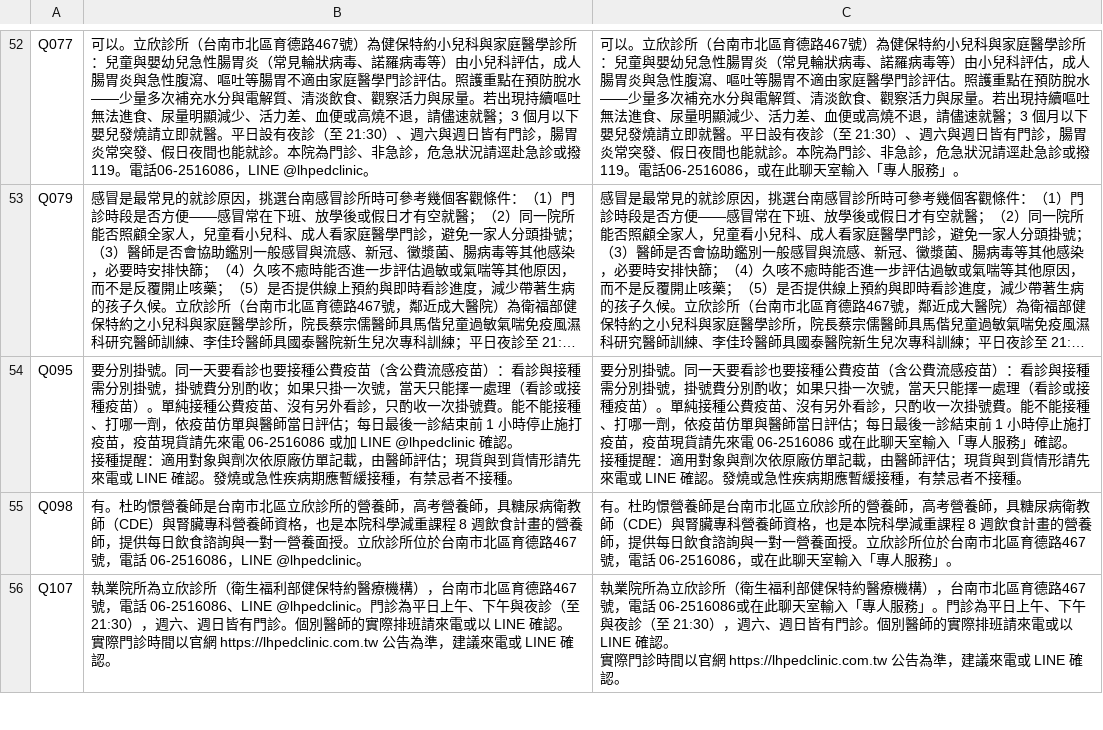
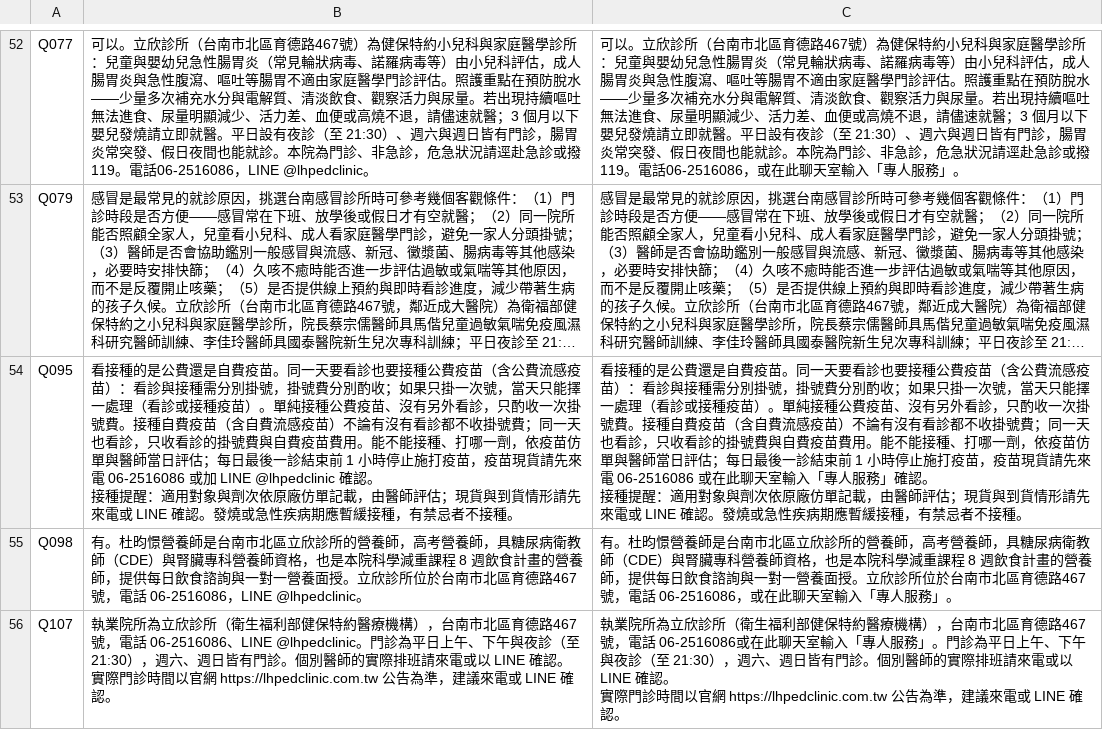
Before and after one commit to lubitsai/lihsin-clinic, a CSV file: internal/line-helpdesk/LINE用語改寫對照.csv, drawn as a sheet; only a part is shown, gaps mark what is left out; long unchanged cells end in …; the diff names each change by its address in the sheet, - before the commit and + after, or states it on an @@ line.

```diff
--- a/internal/line-helpdesk/LINE用語改寫對照.csv
+++ b/internal/line-helpdesk/LINE用語改寫對照.csv
-B54: 要分別掛號。同一天要看診也要接種公費疫苗（含公費流感疫苗）：看診與接種需分別掛號，掛號費分別酌收；如果只掛一次號，當天只能擇一處理（看診或接種疫苗）。單純接種公費疫苗、沒有另外看診，只酌收一次掛號費。能不能…
+B54: 看接種的是公費還是自費疫苗。同一天要看診也要接種公費疫苗（含公費流感疫苗）：看診與接種需分別掛號，掛號費分別酌收；如果只掛一次號，當天只能擇一處理（看診或接種疫苗）。單純接種公費疫苗、沒有另外看診，只酌收一次掛號費。接種自費疫苗（含自費流感疫苗）不論有沒有看診都不收掛號費；同一天也看診，只收看診的掛號費與自費疫苗費用。能不能…
-C54: 要分別掛號。同一天要看診也要接種公費疫苗（含公費流感疫苗）：看診與接種需分別掛號，掛號費分別酌收；如果只掛一次號，當天只能擇一處理（看診或接種疫苗）。單純接種公費疫苗、沒有另外看診，只酌收一次掛號費。能不能…
+C54: 看接種的是公費還是自費疫苗。同一天要看診也要接種公費疫苗（含公費流感疫苗）：看診與接種需分別掛號，掛號費分別酌收；如果只掛一次號，當天只能擇一處理（看診或接種疫苗）。單純接種公費疫苗、沒有另外看診，只酌收一次掛號費。接種自費疫苗（含自費流感疫苗）不論有沒有看診都不收掛號費；同一天也看診，只收看診的掛號費與自費疫苗費用。能不能…
```
Also changed, not shown: 11 other files.
